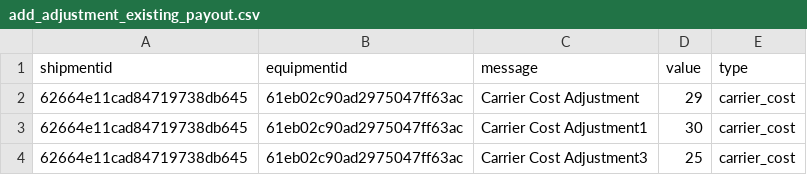
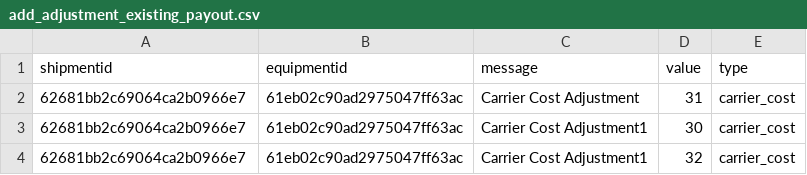
Before and after one commit to Balajiramachandra88/PE_Script, a CSV file: excel/add_adjustment_existing_payout.csv, drawn as a sheet.

```diff
--- a/excel/add_adjustment_existing_payout.csv
+++ b/excel/add_adjustment_existing_payout.csv
@@ -1,4 +1,4 @@
 shipmentid,equipmentid,message,value,type
-62664e11cad84719738db645,61eb02c90ad2975047ff63ac,Carrier Cost Adjustment,29,carrier_cost
-62664e11cad84719738db645,61eb02c90ad2975047ff63ac,Carrier Cost Adjustment1,30,carrier_cost
-62664e11cad84719738db645,61eb02c90ad2975047ff63ac,Carrier Cost Adjustment3,25,carrier_cost
+62681bb2c69064ca2b0966e7,61eb02c90ad2975047ff63ac,Carrier Cost Adjustment,31,carrier_cost
+62681bb2c69064ca2b0966e7,61eb02c90ad2975047ff63ac,Carrier Cost Adjustment1,30,carrier_cost
+62681bb2c69064ca2b0966e7,61eb02c90ad2975047ff63ac,Carrier Cost Adjustment1,32,carrier_cost
```
Also changed, not shown: excel/add_adjustment_existing_invoice.csv, 39 other files.
